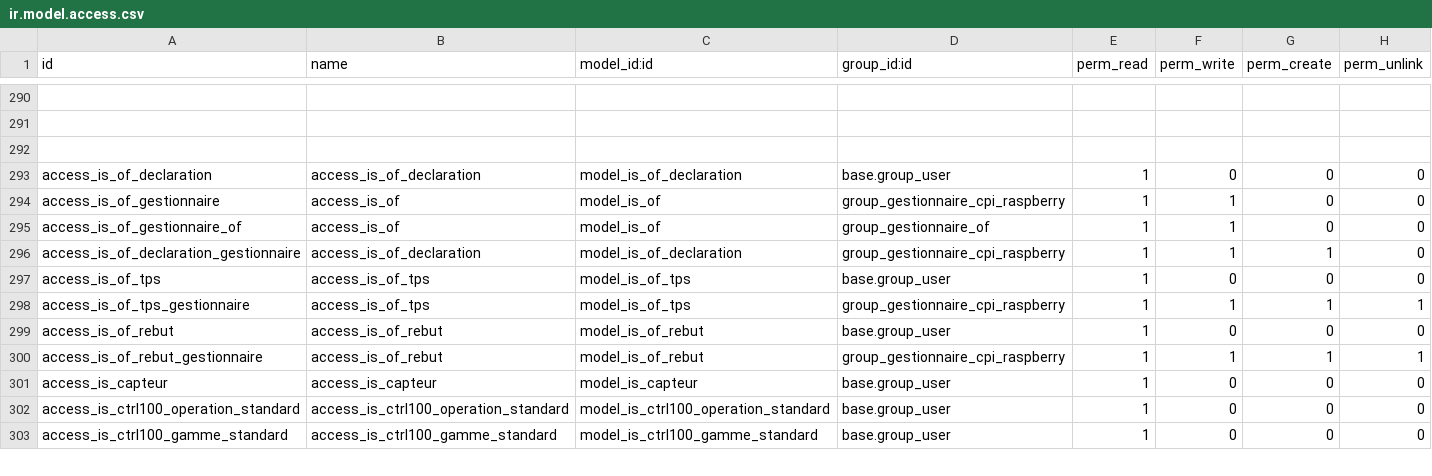
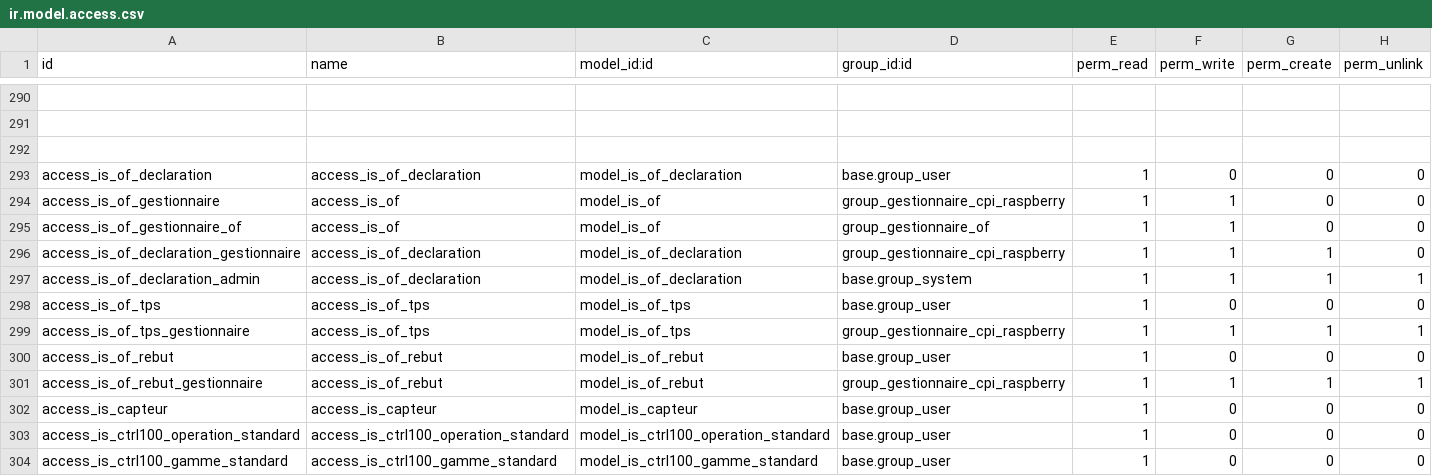
Before and after one commit to tonygalmiche/is_plastigray16, a CSV file: security/ir.model.access.csv, drawn as a sheet; only a part is shown, gaps mark what is left out.

```diff
--- a/security/ir.model.access.csv
+++ b/security/ir.model.access.csv
@@ -296,2 +296,3 @@ access_is_of_gestionnaire_of,access_is_of,model_is_of,group_gestionnaire_of,1,1,
 access_is_of_declaration_gestionnaire,access_is_of_declaration,model_is_of_declaration,group_gestionnaire_cpi_raspberry,1,1,1,0
+access_is_of_declaration_admin,access_is_of_declaration,model_is_of_declaration,base.group_system,1,1,1,1
 access_is_of_tps,access_is_of_tps,model_is_of_tps,base.group_user,1,0,0,0
```
Also changed, not shown: 3 other files.
